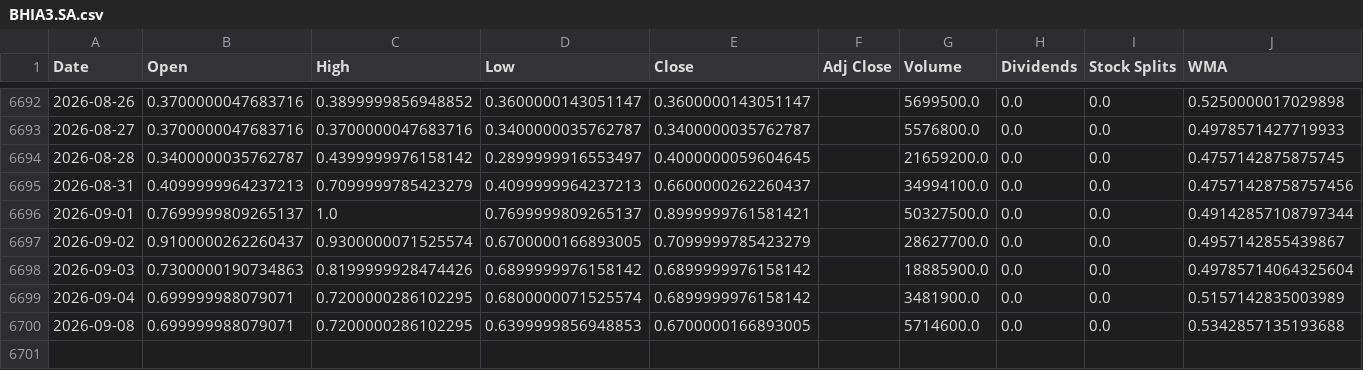
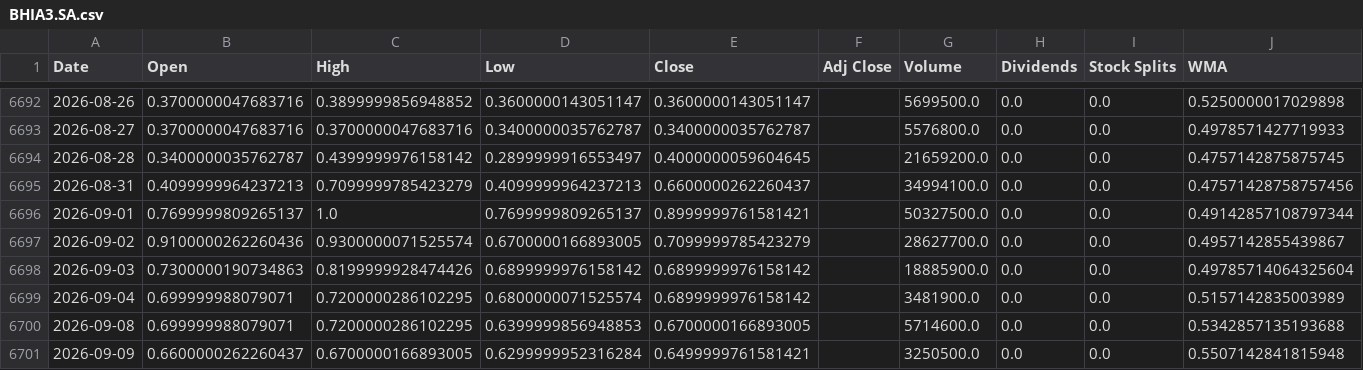
Before and after one commit to LeoRodaelli/investAI, a CSV file: BHIA3.SA.csv, drawn as a sheet; only a part is shown, gaps mark what is left out.

```diff
--- a/BHIA3.SA.csv
+++ b/BHIA3.SA.csv
@@ -6696,3 +6696,3 @@ Date,Open,High,Low,Close,Adj Close,Volume,Dividends,Stock Splits,WMA
 2026-09-01,0.7699999809265137,1.0,0.7699999809265137,0.8999999761581421,,50327500.0,0.0,0.0,0.49142857108797344
-2026-09-02,0.9100000262260437,0.9300000071525574,0.6700000166893005,0.7099999785423279,,28627700.0,0.0,0.0,0.4957142855439867
+2026-09-02,0.9100000262260436,0.9300000071525574,0.6700000166893005,0.7099999785423279,,28627700.0,0.0,0.0,0.4957142855439867
 2026-09-03,0.7300000190734863,0.8199999928474426,0.6899999976158142,0.6899999976158142,,18885900.0,0.0,0.0,0.49785714064325604
@@ -6700 +6700,2 @@ Date,Open,High,Low,Close,Adj Close,Volume,Dividends,Stock Splits,WMA
 2026-09-08,0.699999988079071,0.7200000286102295,0.6399999856948853,0.6700000166893005,,5714600.0,0.0,0.0,0.5342857135193688
+2026-09-09,0.6600000262260437,0.6700000166893005,0.6299999952316284,0.6499999761581421,,3250500.0,0.0,0.0,0.5507142841815948
```
Also changed, not shown: AMZO34.SA.csv, DISB34.SA.csv, 36 other files.
